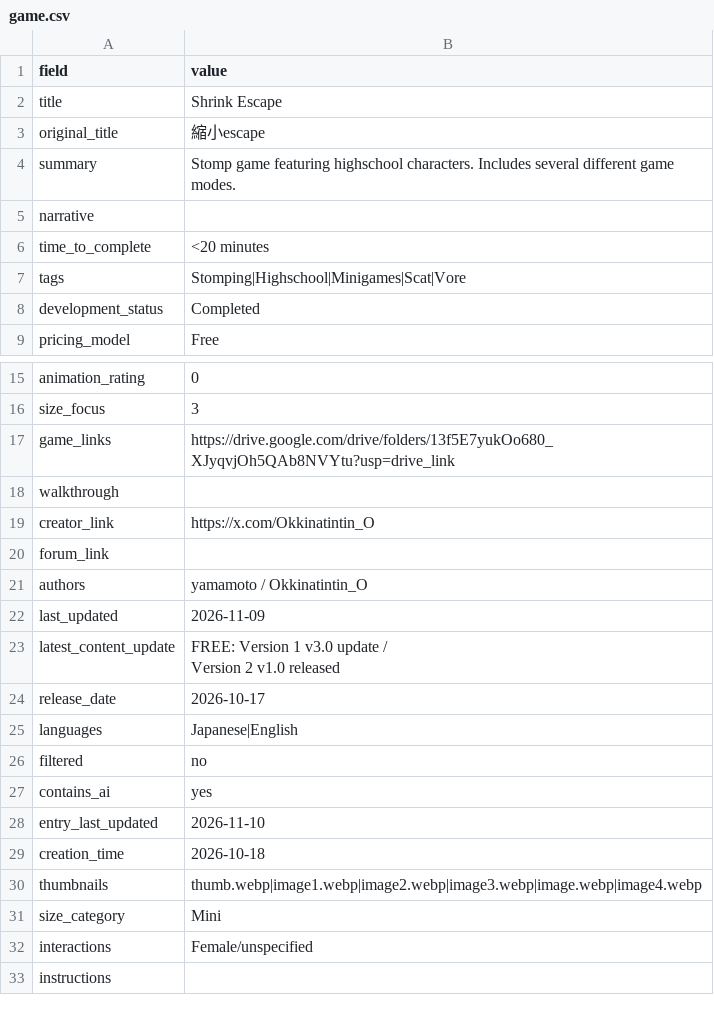
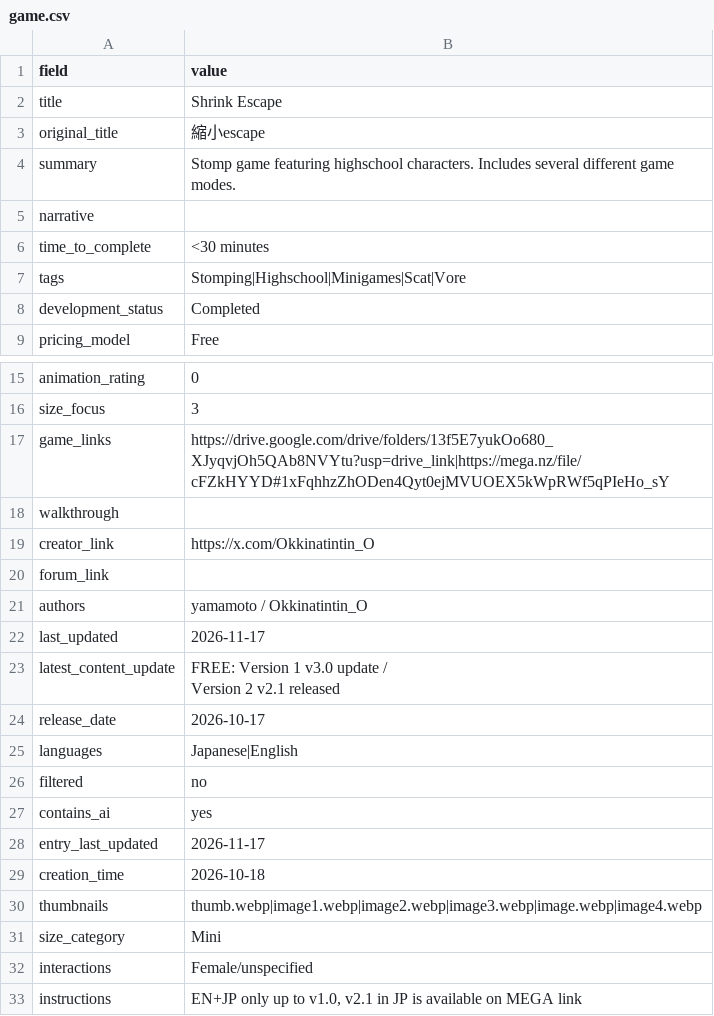
Before and after one commit to artsketter/size-game-index-content, a CSV file: games/shrink-escape/game.csv, drawn as a sheet; only a part is shown, gaps mark what is left out.

Commit message:
Shrink Escape and Sizeable Incident updates

```diff
--- a/games/shrink-escape/game.csv
+++ b/games/shrink-escape/game.csv
@@ -5,3 +5,3 @@ summary,Stomp game featuring highschool characters. Includes several different g
 narrative,
-time_to_complete,<20 minutes
+time_to_complete,<30 minutes
 tags,Stomping|Highschool|Minigames|Scat|Vore
@@ -23,3 +23,3 @@ animation_rating,0
 size_focus,3
-game_links,https://drive.google.com/drive/folders/13f5E7yukOo680_XJyqvjOh5QAb8NVYtu?usp=drive_link
+game_links,https://drive.google.com/drive/folders/13f5E7yukOo680_XJyqvjOh5QAb8NVYtu?usp=drive_link|https://mega.nz/file/cFZkHYYD#1xFqhhzZhODen4Qyt0ejMVUOEX5kWpRWf5qPIeHo_sY
 walkthrough,
@@ -28,5 +28,5 @@ forum_link,
 authors,yamamoto / Okkinatintin_O
-last_updated,2026-11-09
-latest_content_update,"FREE: Version 1 v3.0 update /
-Version 2 v1.0 released"
+last_updated,2026-11-17
+latest_content_update,"FREE: Version 1 v3.0 update /
+Version 2 v2.1 released"
 release_date,2026-10-17
@@ -35,3 +35,3 @@ filtered,no
 contains_ai,yes
-entry_last_updated,2026-11-10
+entry_last_updated,2026-11-17
 creation_time,2026-10-18
@@ -40,2 +40,2 @@ size_category,Mini
 interactions,Female/unspecified
-instructions,
+instructions,"EN+JP only up to v1.0, v2.1 in JP is available on MEGA link"
```
Also changed, not shown: games/a-sizeable-incident/game.csv, 1 other file.
